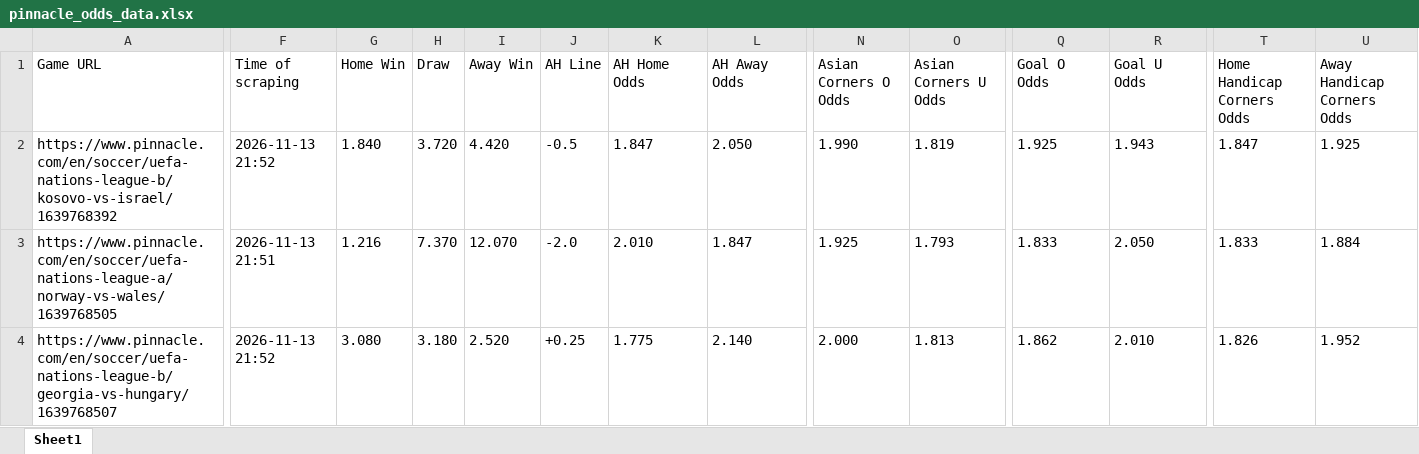
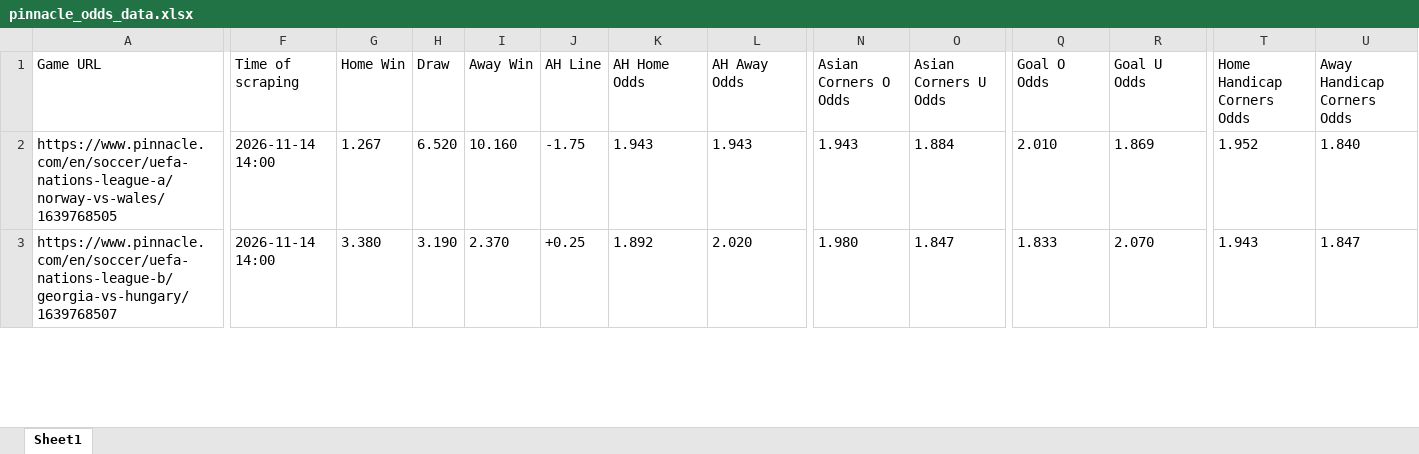
Before and after one commit to super-luke-chambers/pin_scraper, an Excel workbook: outputs/pinnacle_odds_data.xlsx, sheet Sheet1, drawn as a sheet; only a part is shown, gaps mark what is left out; values as stored, in another font and other column widths than the file's, no borders; removed rows and columns are numbered as before the commit, all else as after; rows hold the shown columns only; the diff covers the shown part only; the diff names each change by its address in the sheet, - before the commit and + after, or states it on an @@ line.

```diff
--- a/outputs/pinnacle_odds_data.xlsx (sheet Sheet1)
+++ b/outputs/pinnacle_odds_data.xlsx (sheet Sheet1)
-row 2: https://www.pinnacle.com/en/soccer/uefa-nations-league-b/kosovo-vs-israel/1639768392 | 2026-11-13 21:52 | 1.840 | 3.720 | 4.420 | -0.5 | 1.847 | 2.050 | 1.990 | 1.819 | 1.925 | 1.943 | 1.847 | 1.925
-F2 (Time of scraping): 2026-11-13 21:51
+F2 (Time of scraping): 2026-11-14 14:00
-G2 (Home Win): 1.216
+G2 (Home Win): 1.267
-H2 (Draw): 7.370
+H2 (Draw): 6.520
-I2 (Away Win): 12.070
+I2 (Away Win): 10.160
-J2 (AH Line): -2.0
+J2 (AH Line): -1.75
-K2 (AH Home Odds): 2.010
+K2 (AH Home Odds): 1.943
-L2 (AH Away Odds): 1.847
+L2 (AH Away Odds): 1.943
-N2 (Asian Corners O Odds): 1.925
+N2 (Asian Corners O Odds): 1.943
-O2 (Asian Corners U Odds): 1.793
+O2 (Asian Corners U Odds): 1.884
-Q2 (Goal O Odds): 1.833
+Q2 (Goal O Odds): 2.010
-R2 (Goal U Odds): 2.050
+R2 (Goal U Odds): 1.869
-T2 (Home Handicap Corners Odds): 1.833
+T2 (Home Handicap Corners Odds): 1.952
-U2 (Away Handicap Corners Odds): 1.884
+U2 (Away Handicap Corners Odds): 1.840
-F3 (Time of scraping): 2026-11-13 21:52
+F3 (Time of scraping): 2026-11-14 14:00
-G3 (Home Win): 3.080
+G3 (Home Win): 3.380
-H3 (Draw): 3.180
+H3 (Draw): 3.190
-I3 (Away Win): 2.520
+I3 (Away Win): 2.370
-K3 (AH Home Odds): 1.775
+K3 (AH Home Odds): 1.892
-L3 (AH Away Odds): 2.140
+L3 (AH Away Odds): 2.020
-N3 (Asian Corners O Odds): 2.000
+N3 (Asian Corners O Odds): 1.980
-O3 (Asian Corners U Odds): 1.813
+O3 (Asian Corners U Odds): 1.847
-Q3 (Goal O Odds): 1.862
+Q3 (Goal O Odds): 1.833
-R3 (Goal U Odds): 2.010
+R3 (Goal U Odds): 2.070
-T3 (Home Handicap Corners Odds): 1.826
+T3 (Home Handicap Corners Odds): 1.943
-U3 (Away Handicap Corners Odds): 1.952
+U3 (Away Handicap Corners Odds): 1.847
```
Also changed, not shown: 21 added rows, 6 removed rows and 104 edited cells elsewhere in this sheet, outputs/pinnacle_corners_historical.xlsx, 3 other files.
